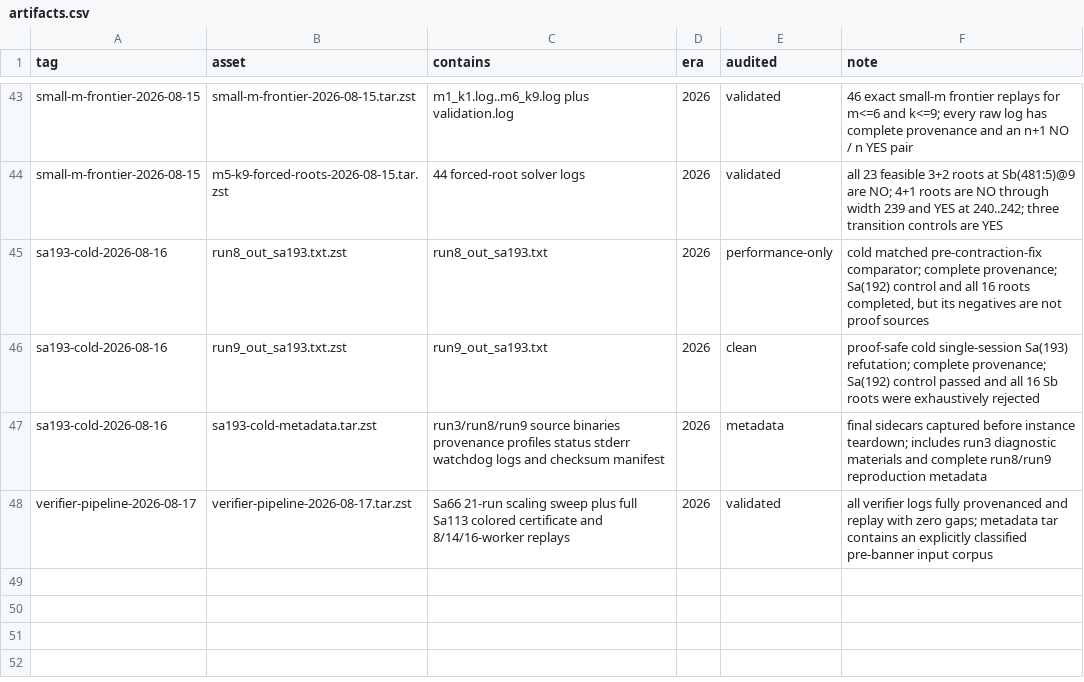
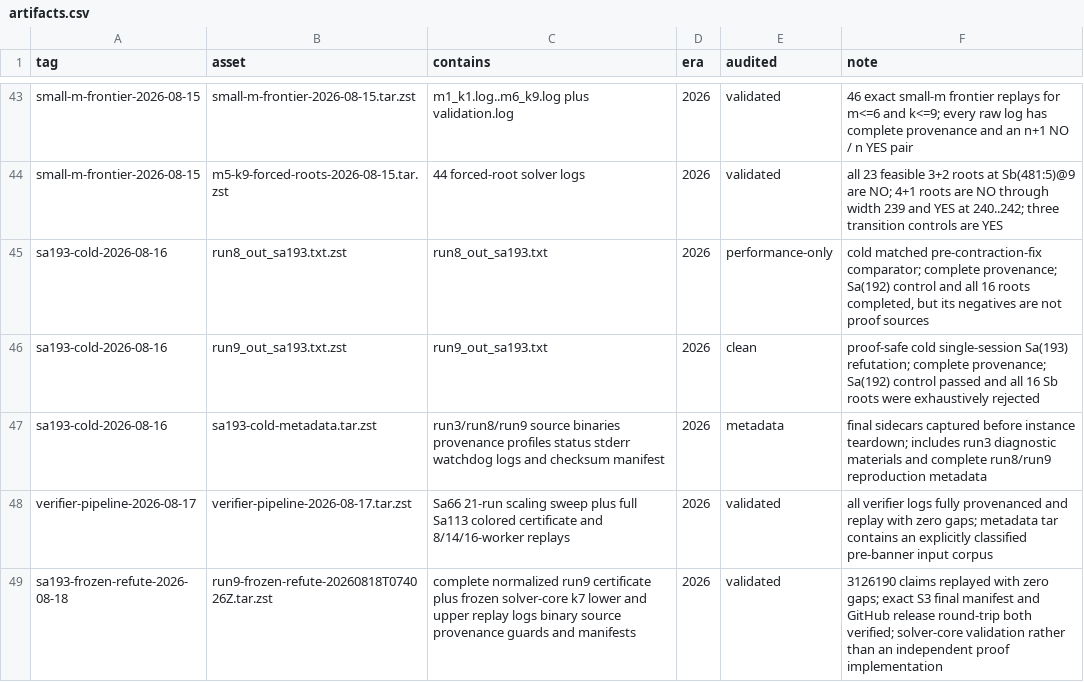
Before and after one commit to fedork/radio, a CSV file: data/artifacts.csv, drawn as a sheet; only a part is shown, gaps mark what is left out.

Commit message:
Archive completed frozen verifier replay

```diff
--- a/data/artifacts.csv
+++ b/data/artifacts.csv
@@ -48 +48,2 @@ sa193-cold-2026-08-16,sa193-cold-metadata.tar.zst,run3/run8/run9 source binaries
 verifier-pipeline-2026-08-17,verifier-pipeline-2026-08-17.tar.zst,Sa66 21-run scaling sweep plus full Sa113 colored certificate and 8/14/16-worker replays,2026,validated,"all verifier logs fully provenanced and replay with zero gaps; metadata tar contains an explicitly classified pre-banner input corpus"
+sa193-frozen-refute-2026-08-18,run9-frozen-refute-20260818T074026Z.tar.zst,complete normalized run9 certificate plus frozen solver-core k7 lower and upper replay logs binary source provenance guards and manifests,2026,validated,"3126190 claims replayed with zero gaps; exact S3 final manifest and GitHub release round-trip both verified; solver-core validation rather than an independent proof implementation"
```
Also changed, not shown: 7 other files.
